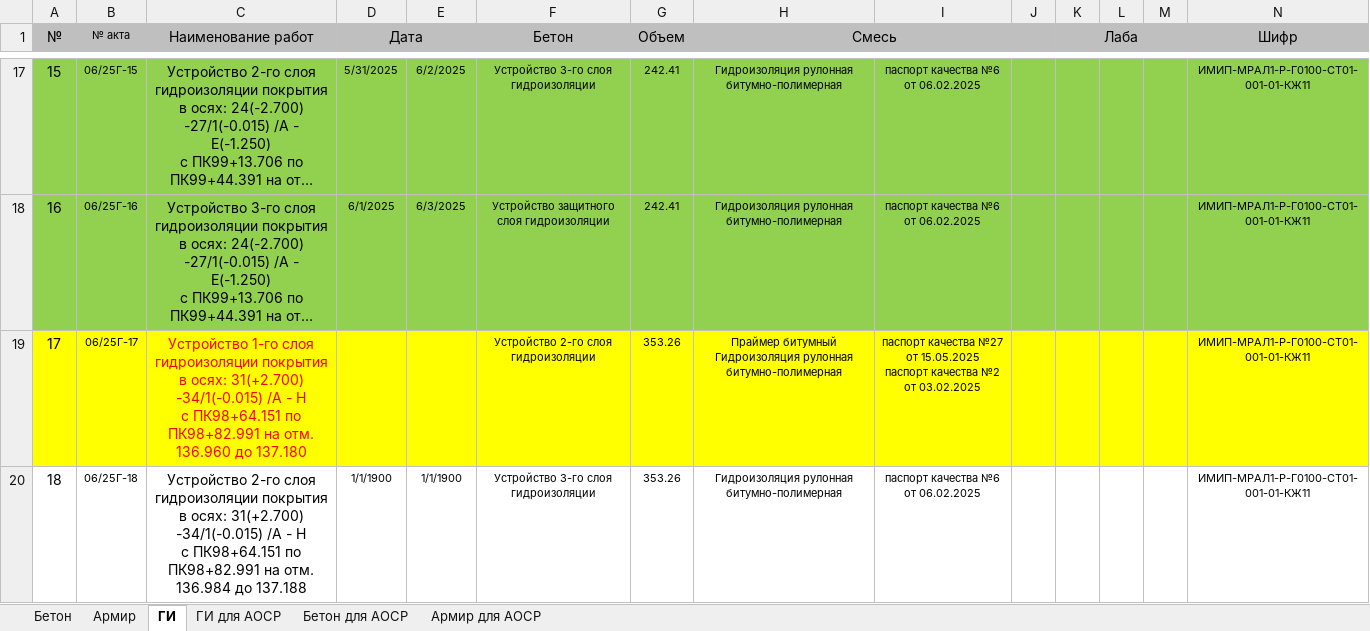
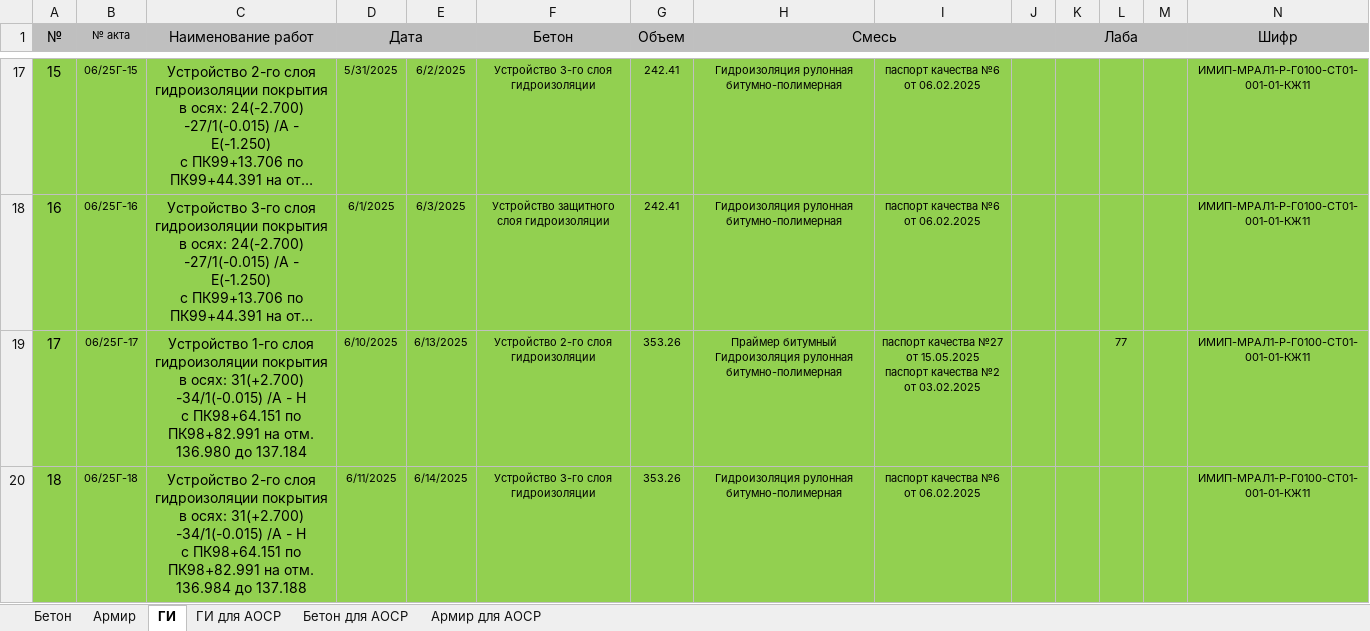
Before and after one commit to rudb01/AOCP, an Excel workbook: я. Бетон (Июнь).xlsx, sheet ГИ, drawn as a sheet; only a part is shown, gaps mark what is left out; long unchanged cells end in …; values as stored, in another font and other column widths than the file's, no borders; the diff covers the shown part only; the diff names each change by its address in the sheet, - before the commit and + after, or states it on an @@ line.

Commit message:
Фикс

```diff
--- a/я. Бетон (Июнь).xlsx (sheet ГИ)
+++ b/я. Бетон (Июнь).xlsx (sheet ГИ)
-A19:N19 fill: #FFFF00
+A19:N19 fill: #92D050
-C19 (Наименование работ): …на отм. 136.960 до 137.180
+C19 (Наименование работ): …на отм. 136.980 до 137.184
-C19 text colour: #FF0000
+C19 text colour: black
-D19 (Дата): (empty)
+D19 (Дата): 6/10/2025
-E19: (empty)
+E19: 6/13/2025
-L19: (empty)
+L19: 77
-A20:N20 fill: none
+A20:N20 fill: #92D050
-D20 (Дата): 1/1/1900
+D20 (Дата): 6/11/2025
-E20: 1/1/1900
+E20: 6/14/2025
```
Also changed, not shown: 11 edited cells and cell formats elsewhere in this sheet, sheet ГИ для АОСР.
